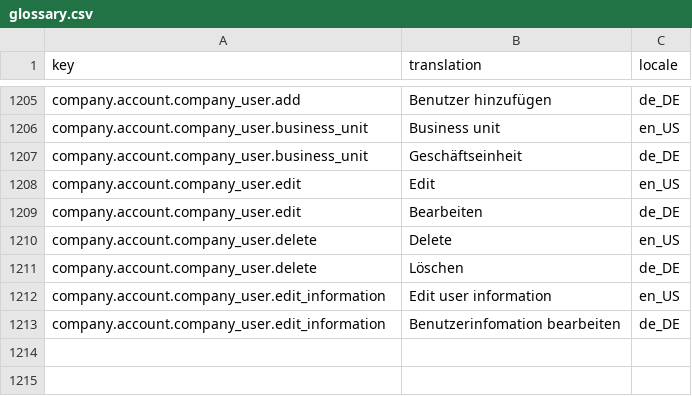
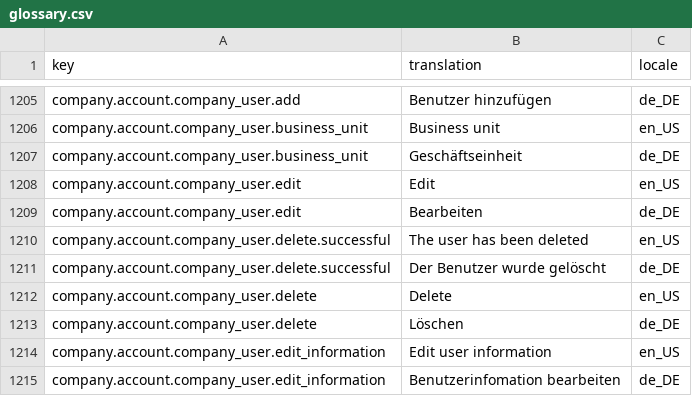
Before and after one commit to spryker-shop/b2b-demo-shop, a CSV file: data/import/glossary.csv, drawn as a sheet; only a part is shown, gaps mark what is left out.

Commit message:
CORE-974: Add message on delete

```diff
--- a/data/import/glossary.csv
+++ b/data/import/glossary.csv
@@ -1209,2 +1209,4 @@ company.account.company_user.edit,Edit,en_US
 company.account.company_user.edit,Bearbeiten,de_DE
+company.account.company_user.delete.successful,The user has been deleted,en_US
+company.account.company_user.delete.successful,Der Benutzer wurde gelöscht,de_DE
 company.account.company_user.delete,Delete,en_US
```
Also changed, not shown: 2 other files.
